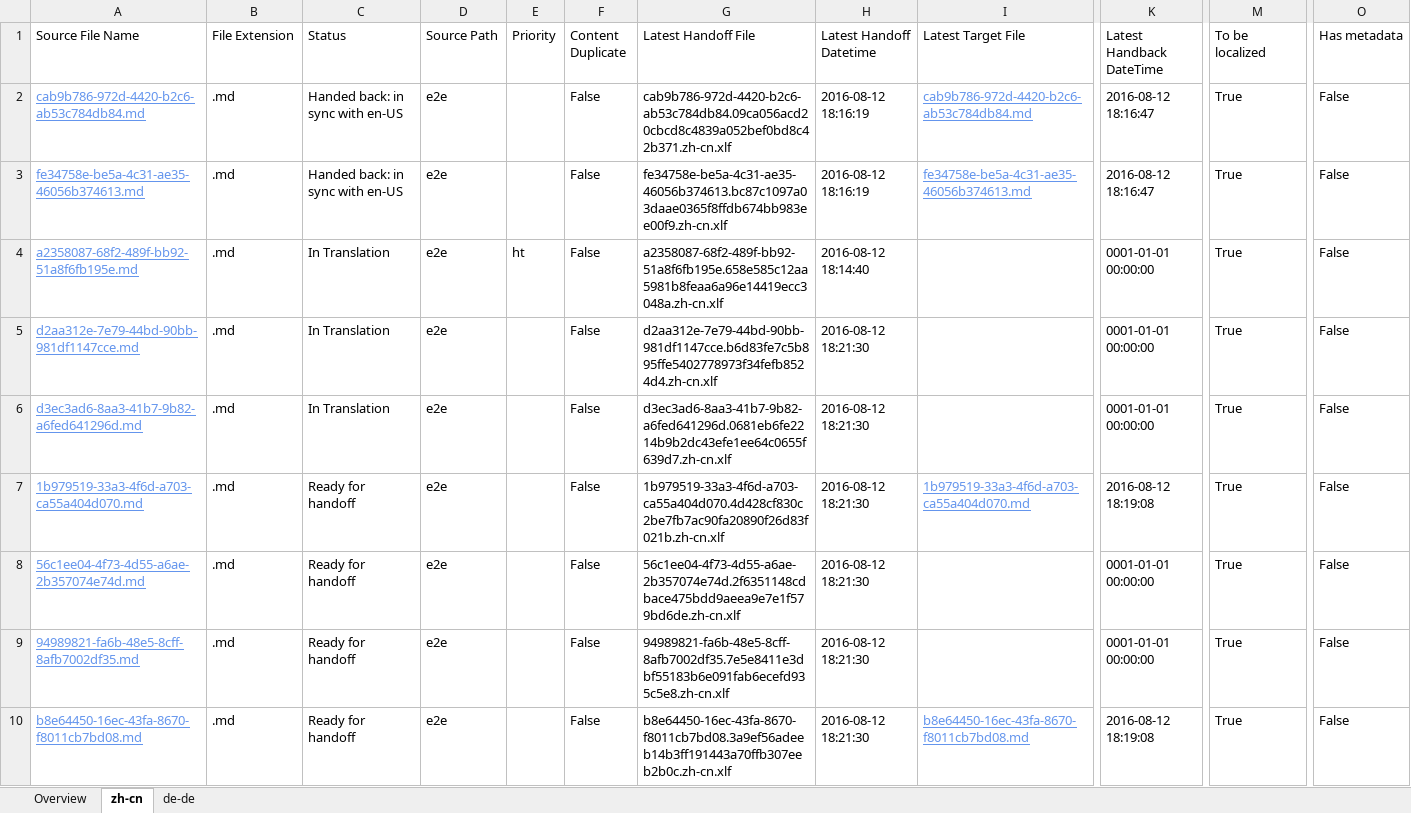
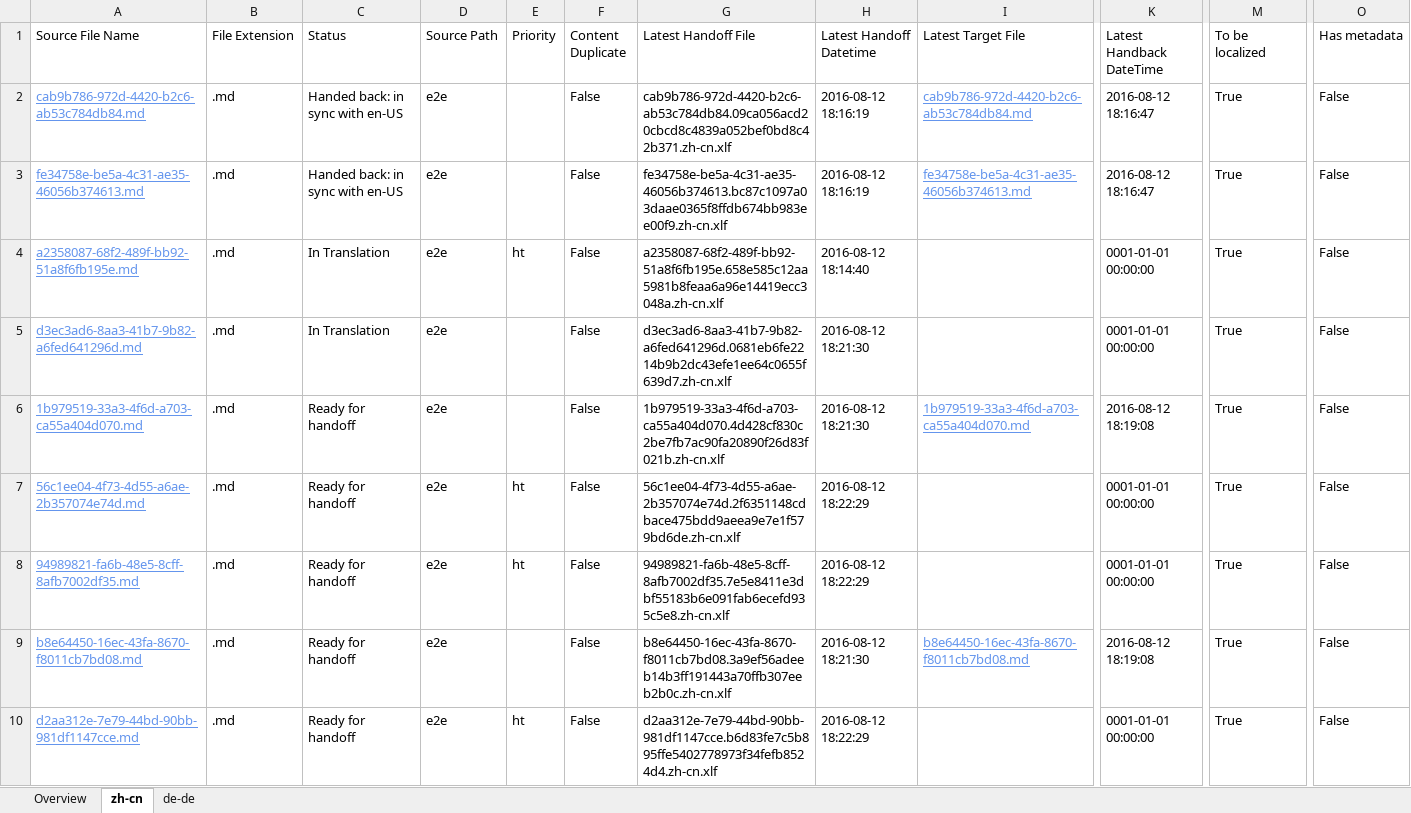
Before and after one commit to OpenLocalizationTestOrg/olhandback-e2e, an Excel workbook: ol-handback/OpenLocalizationTestOrg/oltest/ci/localization-status.xlsx, sheet zh-cn, drawn as a sheet; only a part is shown, gaps mark what is left out; values as stored, in another font and other column widths than the file's, no borders; table styles not drawn; removed rows and columns are numbered as before the commit, all else as after; rows hold the shown columns only; the diff names each change by its address in the sheet, - before the commit and + after, or states it on an @@ line.

Commit message:
Generate Report for Handoff

```diff
--- a/ol-handback/OpenLocalizationTestOrg/oltest/ci/localization-status.xlsx (sheet zh-cn)
+++ b/ol-handback/OpenLocalizationTestOrg/oltest/ci/localization-status.xlsx (sheet zh-cn)
-row 5: d2aa312e-7e79-44bd-90bb-981df1147cce.md | .md | In Translation | e2e |  | False | d2aa312e-7e79-44bd-90bb-981df1147cce.b6d83fe7c5b895ffe5402778973f34fefb8524d4.zh-cn.xlf | 2016-08-12 18:21:30 |  | 0001-01-01 00:00:00 | True | False
-E7:E8 (Priority): (empty)
+E7:E8 (Priority): ht
-H7:H8 (Latest Handoff Datetime): 2016-08-12 18:21:30
+H7:H8 (Latest Handoff Datetime): 2016-08-12 18:22:29
+row 10: d2aa312e-7e79-44bd-90bb-981df1147cce.md | .md | Ready for handoff | e2e | ht | False | d2aa312e-7e79-44bd-90bb-981df1147cce.b6d83fe7c5b895ffe5402778973f34fefb8524d4.zh-cn.xlf | 2016-08-12 18:22:29 |  | 0001-01-01 00:00:00 | True | False
```
Also changed, not shown: sheet de-de, sheet Overview.
